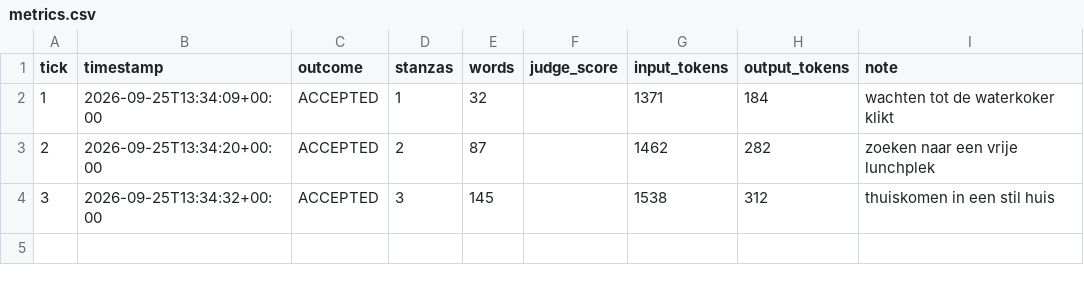
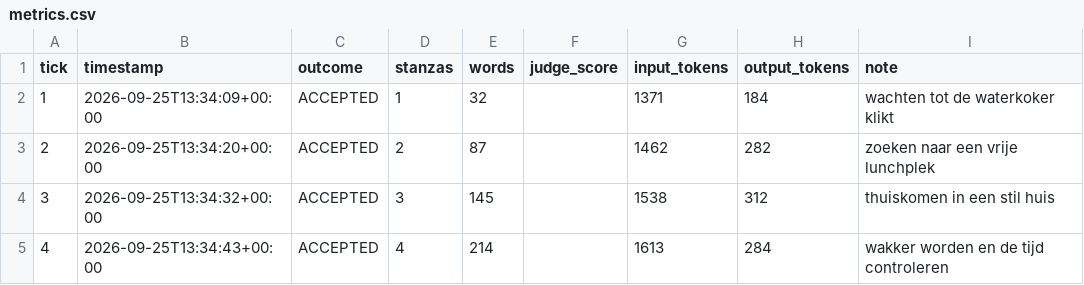
Before and after one commit to lrjohnst/juno, a CSV file: mission/metrics.csv, drawn as a sheet.

Commit message:
tick 4: accepted — wakker worden en de tijd controleren

```diff
--- a/mission/metrics.csv
+++ b/mission/metrics.csv
@@ -4 +4,2 @@ tick,timestamp,outcome,stanzas,words,judge_score,input_tokens,output_tokens,note
 3,2026-09-25T13:34:32+00:00,ACCEPTED,3,145,,1538,312,thuiskomen in een stil huis
+4,2026-09-25T13:34:43+00:00,ACCEPTED,4,214,,1613,284,wakker worden en de tijd controleren
```
Also changed, not shown: 4 other files.
